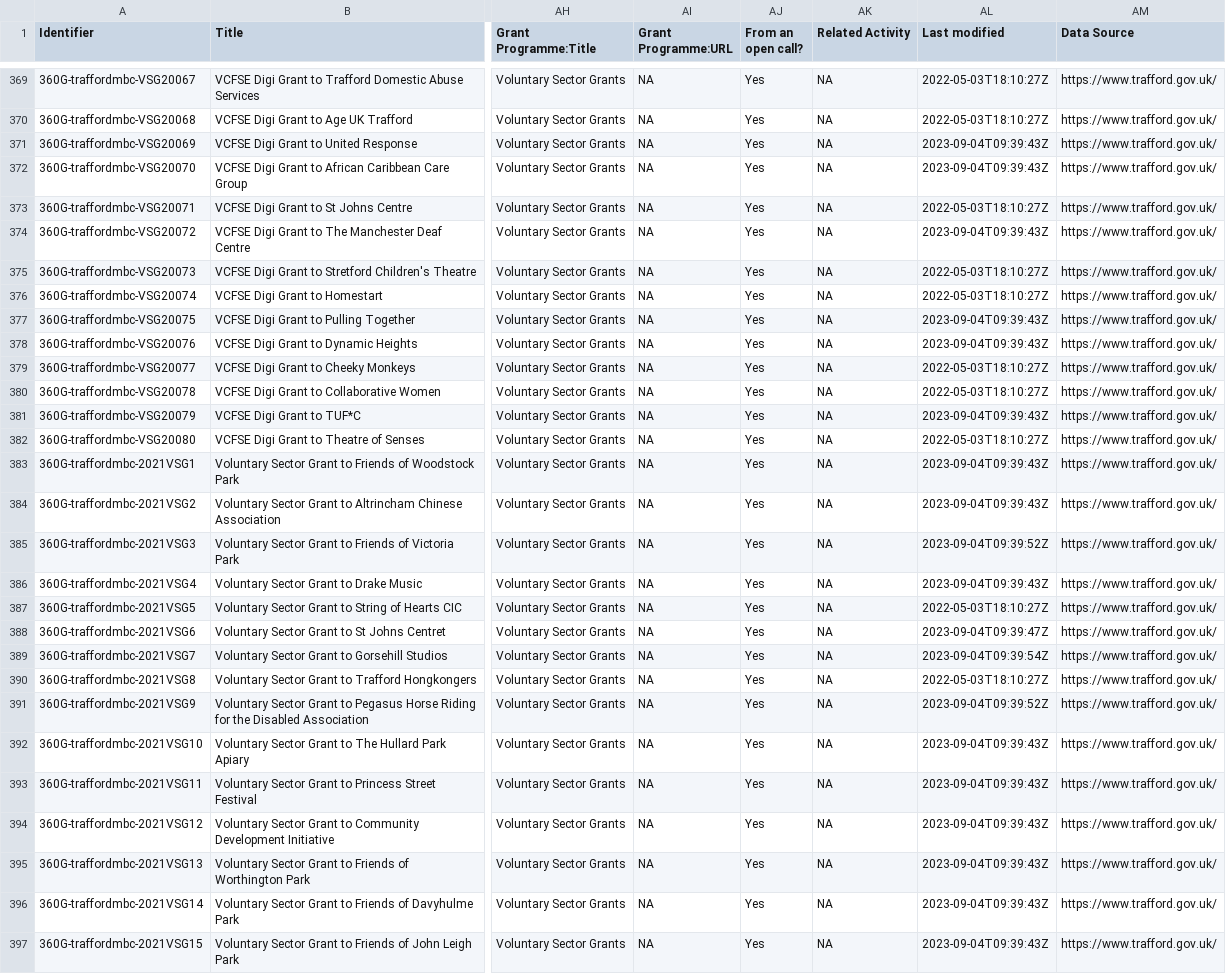
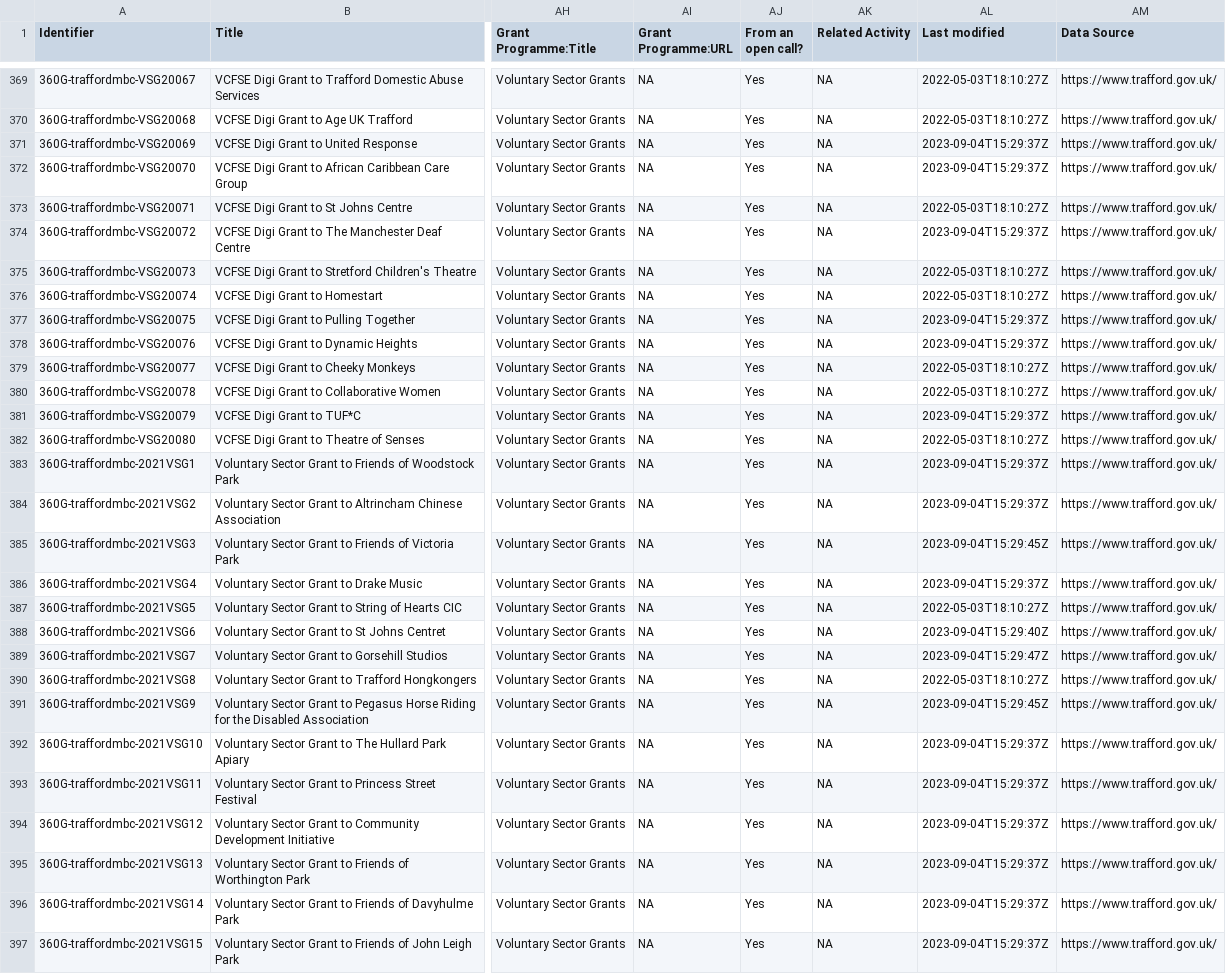
Before and after one commit to traffordDataLab/council_open_data, a CSV file: transparency_code/grants/trafford_council_voluntary_sector_grants.csv, drawn as a sheet; only a part is shown, gaps mark what is left out; the diff covers the shown part only; the diff names each change by its address in the sheet, - before the commit and + after, or states it on an @@ line.

Commit message:
Further fixes to existing dataset - no new data added.

```diff
--- a/transparency_code/grants/trafford_council_voluntary_sector_grants.csv
+++ b/transparency_code/grants/trafford_council_voluntary_sector_grants.csv
-AL371:AL372 (Last modified): 2023-09-04T09:39:43Z
+AL371:AL372 (Last modified): 2023-09-04T15:29:37Z
-AL374 (Last modified): 2023-09-04T09:39:43Z
+AL374 (Last modified): 2023-09-04T15:29:37Z
-AL377:AL378 (Last modified): 2023-09-04T09:39:43Z
+AL377:AL378 (Last modified): 2023-09-04T15:29:37Z
-AL381 (Last modified): 2023-09-04T09:39:43Z
+AL381 (Last modified): 2023-09-04T15:29:37Z
-AL383:AL384 (Last modified): 2023-09-04T09:39:43Z
+AL383:AL384 (Last modified): 2023-09-04T15:29:37Z
-AL385 (Last modified): 2023-09-04T09:39:52Z
+AL385 (Last modified): 2023-09-04T15:29:45Z
-AL386 (Last modified): 2023-09-04T09:39:43Z
+AL386 (Last modified): 2023-09-04T15:29:37Z
-AL388 (Last modified): 2023-09-04T09:39:47Z
+AL388 (Last modified): 2023-09-04T15:29:40Z
-AL389 (Last modified): 2023-09-04T09:39:54Z
+AL389 (Last modified): 2023-09-04T15:29:47Z
-AL391 (Last modified): 2023-09-04T09:39:52Z
+AL391 (Last modified): 2023-09-04T15:29:45Z
-AL392:AL397 (Last modified): 2023-09-04T09:39:43Z
+AL392:AL397 (Last modified): 2023-09-04T15:29:37Z
```
Also changed, not shown: 64 edited cells elsewhere in this file, 1 other file.
